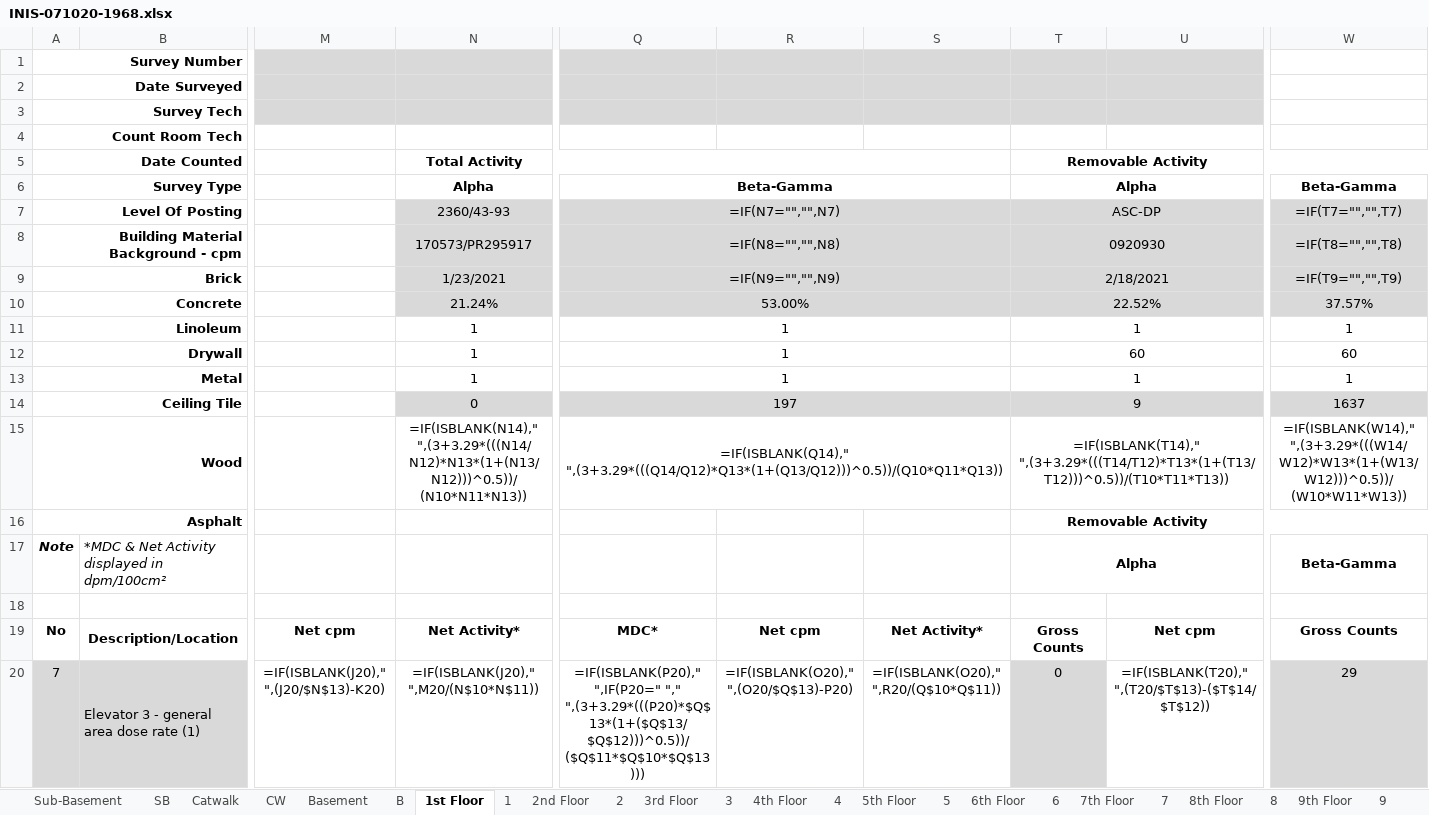
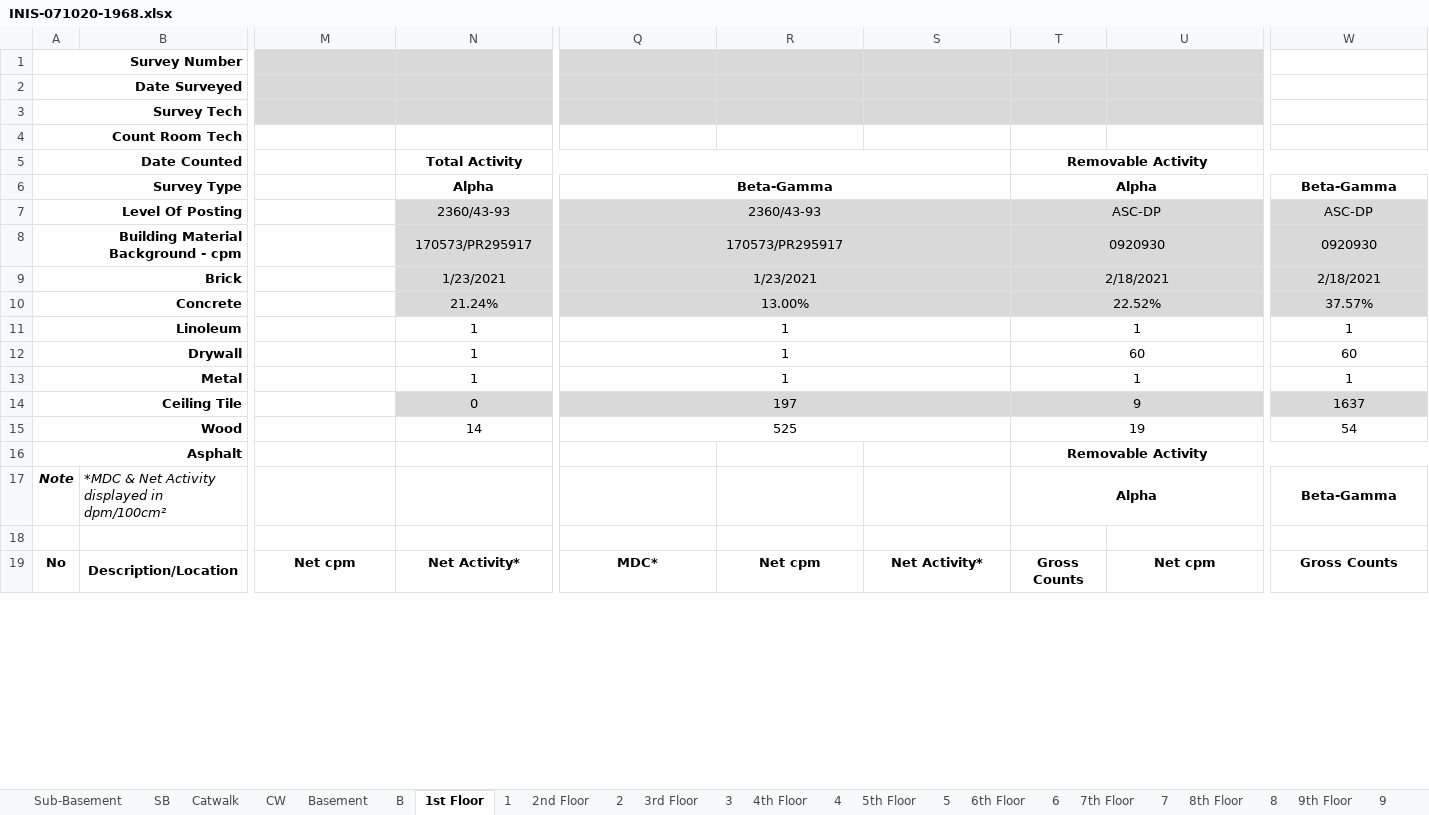
Before and after one commit to alexgil37/ModiffyEfficiency, an Excel workbook: surveys/INIS-071020-1968.xlsx, sheet 1st Floor, drawn as a sheet; only a part is shown, gaps mark what is left out; values as stored, in another font and other column widths than the file's, no borders; formulas without a stored value are shown as written; removed rows and columns are numbered as before the commit, all else as after; rows hold the shown columns only; the diff covers the shown part only; the diff names each change by its address in the sheet, - before the commit and + after, or states it on an @@ line.

```diff
--- a/surveys/INIS-071020-1968.xlsx (sheet 1st Floor)
+++ b/surveys/INIS-071020-1968.xlsx (sheet 1st Floor)
-Q7: =IF(N7="","",N7)
+Q7: 2360/43-93
-W7: =IF(T7="","",T7)
+W7: ASC-DP
-Q8: =IF(N8="","",N8)
+Q8: 170573/PR295917
-W8: =IF(T8="","",T8)
+W8: 0920930
-Q9: =IF(N9="","",N9)
+Q9: 1/23/2021
-W9: =IF(T9="","",T9)
+W9: 2/18/2021
-Q10: 53.00%
+Q10: 13.00%
-N15: =IF(ISBLANK(N14)," ",(3+3.29*(((N14/N12)*N13*(1+(N13/N12)))^0.5))/(N10*N11*N13))
+N15: 14
-Q15: =IF(ISBLANK(Q14)," ",(3+3.29*(((Q14/Q12)*Q13*(1+(Q13/Q12)))^0.5))/(Q10*Q11*Q13))
+Q15: 525
-T15: =IF(ISBLANK(T14)," ",(3+3.29*(((T14/T12)*T13*(1+(T13/T12)))^0.5))/(T10*T11*T13))
+T15: 19
-W15: =IF(ISBLANK(W14)," ",(3+3.29*(((W14/W12)*W13*(1+(W13/W12)))^0.5))/(W10*W11*W13))
+W15: 54
-row 20: 7 | Elevator 3 - general area dose rate (1) | =IF(ISBLANK(J20)," ",(J20/$N$13)-K20) | =IF(ISBLANK(J20)," ",M20/(N$10*N$11)) | =IF(ISBLANK(P20)," ",IF(P20=" "," ",(3+3.29*(((P20)*$Q$13*(1+($Q$13/$Q$12)))^0.5))/($Q$11*$Q$10*$Q$13))) | =IF(ISBLANK(O20)," ",(O20/$Q$13)-P20) | =IF(ISBLANK(O20)," ",R20/(Q$10*Q$11)) | 0 | =IF(ISBLANK(T20)," ",(T20/$T$13)-($T$14/$T$12)) | 29
```
Also changed, not shown: 7 added rows, 18 removed rows and 10 edited cells elsewhere in this sheet, sheet 2nd Floor, sheet 4th Floor, sheet 6th Floor, sheet 5th Floor, sheet 7th Floor, sheet 3rd Floor, 5 more sheets, Output/QC.xlsx, surveys/INIS-012020-1020.xlsx, 33 other files.
